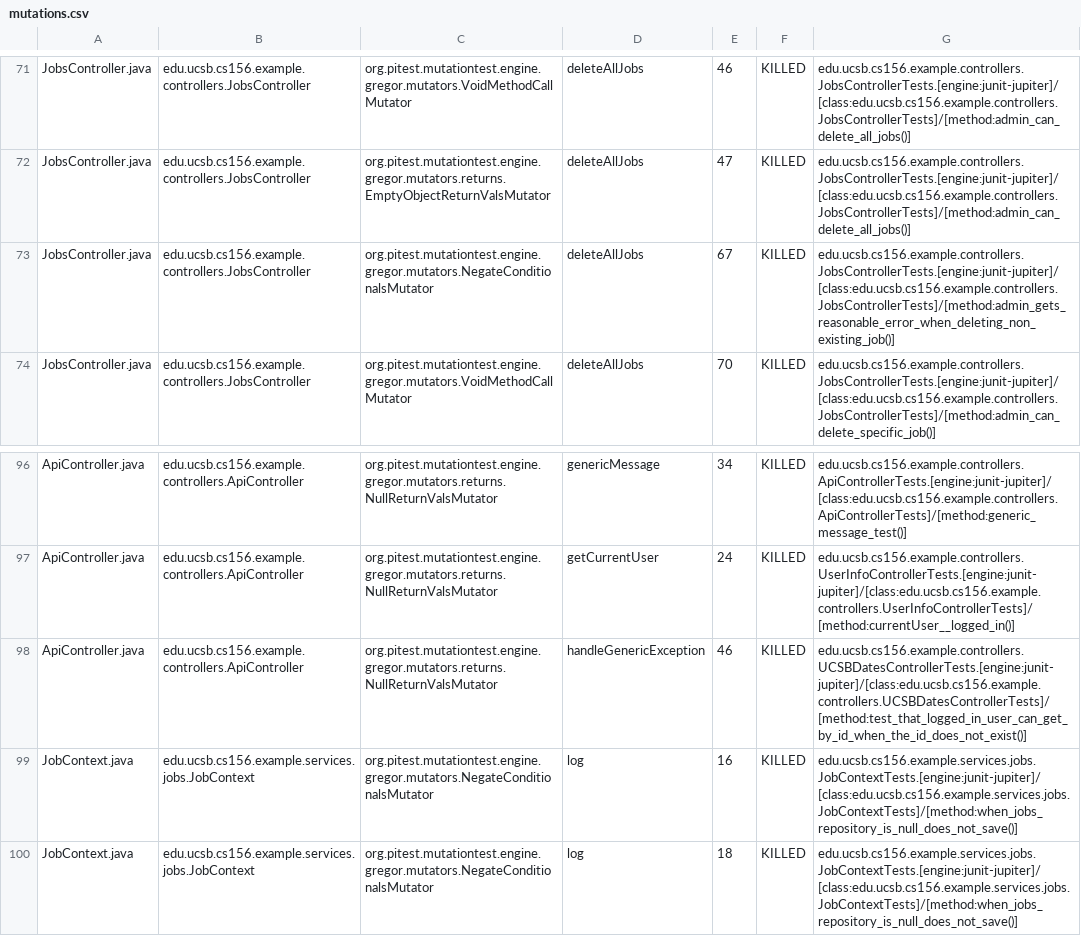
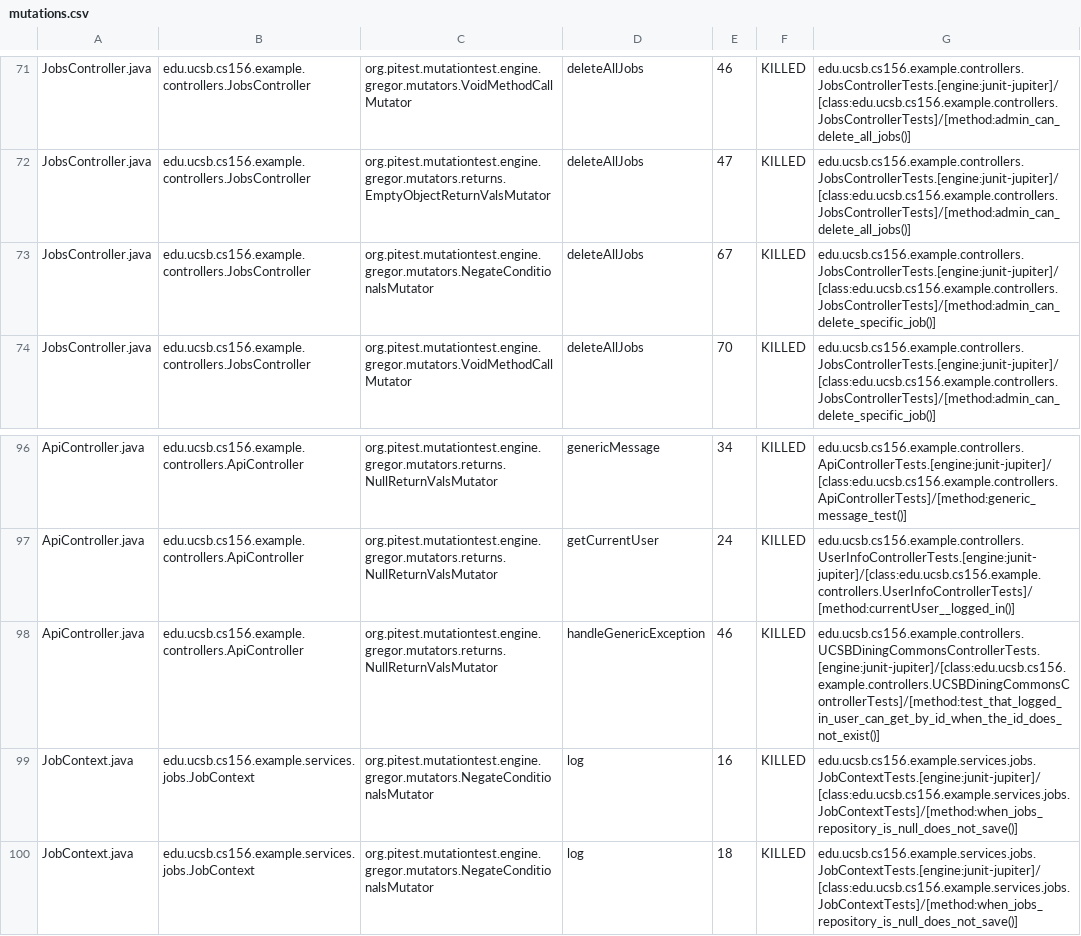
Before and after one commit to ucsb-cs156-f26/team02-f26-03, a CSV file: prs/84/pitest/mutations.csv, drawn as a sheet; only a part is shown, gaps mark what is left out.

Commit message:
Deploying to gh-pages from @ ucsb-cs156-f26/team02-f26-03@dc069c1ff5685490df6a46468513f0f5284571d1 🚀

```diff
--- a/prs/84/pitest/mutations.csv
+++ b/prs/84/pitest/mutations.csv
@@ -72,3 +72,3 @@ JobsController.java,edu.ucsb.cs156.example.controllers.JobsController,org.pitest
 JobsController.java,edu.ucsb.cs156.example.controllers.JobsController,org.pitest.mutationtest.engine.gregor.mutators.returns.EmptyObjectReturnValsMutator,deleteAllJobs,47,KILLED,edu.ucsb.cs156.example.controllers.JobsControllerTests.[engine:junit-jupiter]/[class:edu.ucsb.cs156.example.controllers.JobsControllerTests]/[method:admin_can_delete_all_jobs()]
-JobsController.java,edu.ucsb.cs156.example.controllers.JobsController,org.pitest.mutationtest.engine.gregor.mutators.NegateConditionalsMutator,deleteAllJobs,67,KILLED,edu.ucsb.cs156.example.controllers.JobsControllerTests.[engine:junit-jupiter]/[class:edu.ucsb.cs156.example.controllers.JobsControllerTests]/[method:admin_gets_reasonable_error_when_deleting_non_existing_job()]
+JobsController.java,edu.ucsb.cs156.example.controllers.JobsController,org.pitest.mutationtest.engine.gregor.mutators.NegateConditionalsMutator,deleteAllJobs,67,KILLED,edu.ucsb.cs156.example.controllers.JobsControllerTests.[engine:junit-jupiter]/[class:edu.ucsb.cs156.example.controllers.JobsControllerTests]/[method:admin_can_delete_specific_job()]
 JobsController.java,edu.ucsb.cs156.example.controllers.JobsController,org.pitest.mutationtest.engine.gregor.mutators.VoidMethodCallMutator,deleteAllJobs,70,KILLED,edu.ucsb.cs156.example.controllers.JobsControllerTests.[engine:junit-jupiter]/[class:edu.ucsb.cs156.example.controllers.JobsControllerTests]/[method:admin_can_delete_specific_job()]
@@ -97,3 +97,3 @@ ApiController.java,edu.ucsb.cs156.example.controllers.ApiController,org.pitest.m
 ApiController.java,edu.ucsb.cs156.example.controllers.ApiController,org.pitest.mutationtest.engine.gregor.mutators.returns.NullReturnValsMutator,getCurrentUser,24,KILLED,edu.ucsb.cs156.example.controllers.UserInfoControllerTests.[engine:junit-jupiter]/[class:edu.ucsb.cs156.example.controllers.UserInfoControllerTests]/[method:currentUser__logged_in()]
-ApiController.java,edu.ucsb.cs156.example.controllers.ApiController,org.pitest.mutationtest.engine.gregor.mutators.returns.NullReturnValsMutator,handleGenericException,46,KILLED,edu.ucsb.cs156.example.controllers.UCSBDatesControllerTests.[engine:junit-jupiter]/[class:edu.ucsb.cs156.example.controllers.UCSBDatesControllerTests]/[method:test_that_logged_in_user_can_get_by_id_when_the_id_does_not_exist()]
+ApiController.java,edu.ucsb.cs156.example.controllers.ApiController,org.pitest.mutationtest.engine.gregor.mutators.returns.NullReturnValsMutator,handleGenericException,46,KILLED,edu.ucsb.cs156.example.controllers.UCSBDiningCommonsControllerTests.[engine:junit-jupiter]/[class:edu.ucsb.cs156.example.controllers.UCSBDiningCommonsControllerTests]/[method:test_that_logged_in_user_can_get_by_id_when_the_id_does_not_exist()]
 JobContext.java,edu.ucsb.cs156.example.services.jobs.JobContext,org.pitest.mutationtest.engine.gregor.mutators.NegateConditionalsMutator,log,16,KILLED,edu.ucsb.cs156.example.services.jobs.JobContextTests.[engine:junit-jupiter]/[class:edu.ucsb.cs156.example.services.jobs.JobContextTests]/[method:when_jobs_repository_is_null_does_not_save()]
```
Also changed, not shown: 17 other files.
